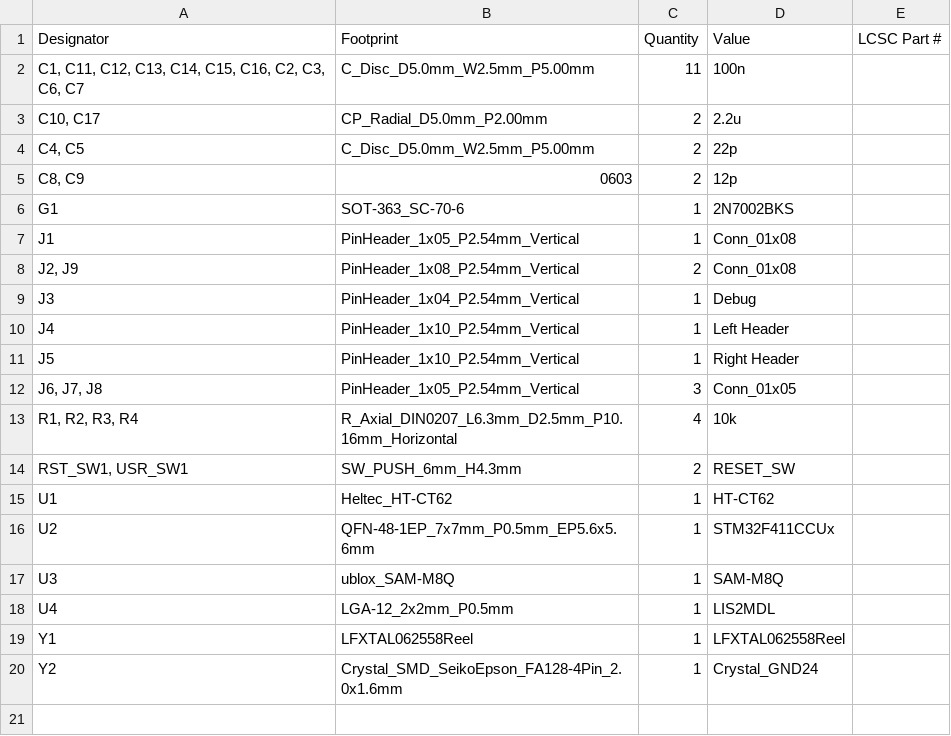
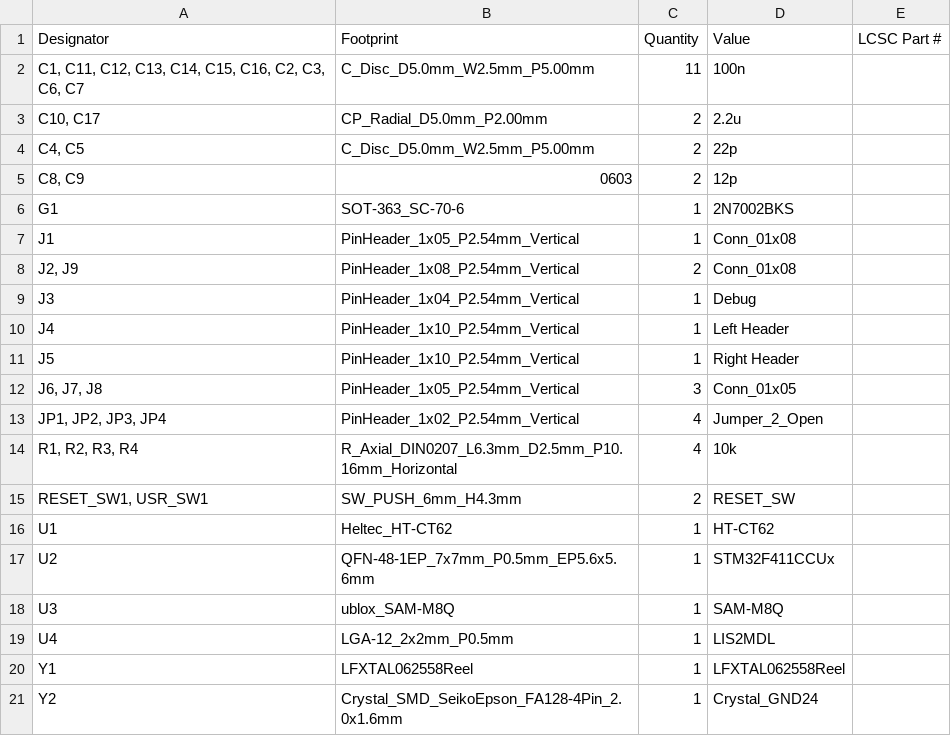
Before and after one commit to Alset-Innovations/Schem, a CSV file: BlackpillDIY/Version 1/production/bom.csv, drawn as a sheet.

```diff
--- a/BlackpillDIY/Version 1/production/bom.csv
+++ b/BlackpillDIY/Version 1/production/bom.csv
@@ -12,4 +12,5 @@ J5,PinHeader_1x10_P2.54mm_Vertical,1,Right Header,
 "J6, J7, J8",PinHeader_1x05_P2.54mm_Vertical,3,Conn_01x05,
+"JP1, JP2, JP3, JP4",PinHeader_1x02_P2.54mm_Vertical,4,Jumper_2_Open,
 "R1, R2, R3, R4",R_Axial_DIN0207_L6.3mm_D2.5mm_P10.16mm_Horizontal,4,10k,
-"RST_SW1, USR_SW1",SW_PUSH_6mm_H4.3mm,2,RESET_SW,
+"RESET_SW1, USR_SW1",SW_PUSH_6mm_H4.3mm,2,RESET_SW,
 U1,Heltec_HT-CT62,1,HT-CT62,
```
Also changed, not shown: BlackpillDIY/Version 1/production/designators.csv, BlackpillDIY/Version 1/production/positions.csv, 18 other files.
